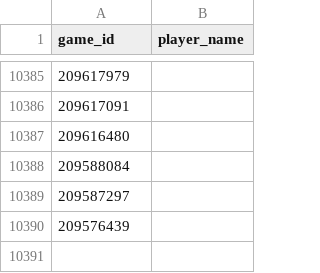
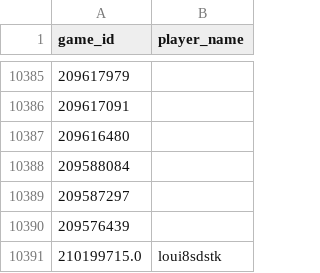
Before and after one commit to DMavec/git_test, a CSV file: scraper/data/game_log.csv, drawn as a sheet; only a part is shown, gaps mark what is left out; the diff names each change by its address in the sheet, - before the commit and + after, or states it on an @@ line.

```diff
--- a/scraper/data/game_log.csv
+++ b/scraper/data/game_log.csv
+row 10391: 210199715.0 | loui8sdstk
```
Also changed, not shown: scraper/data/game_records.csv, 1 other file.
